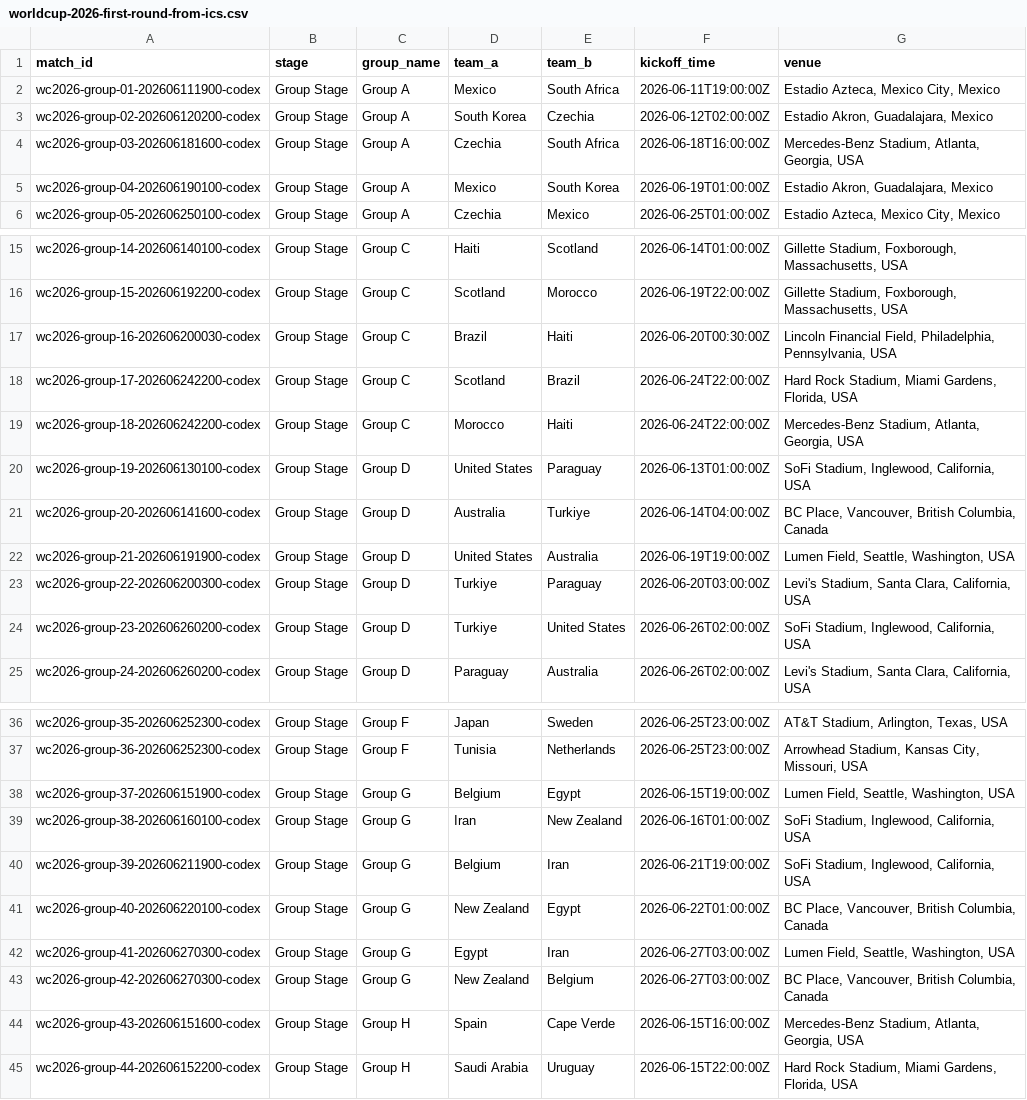
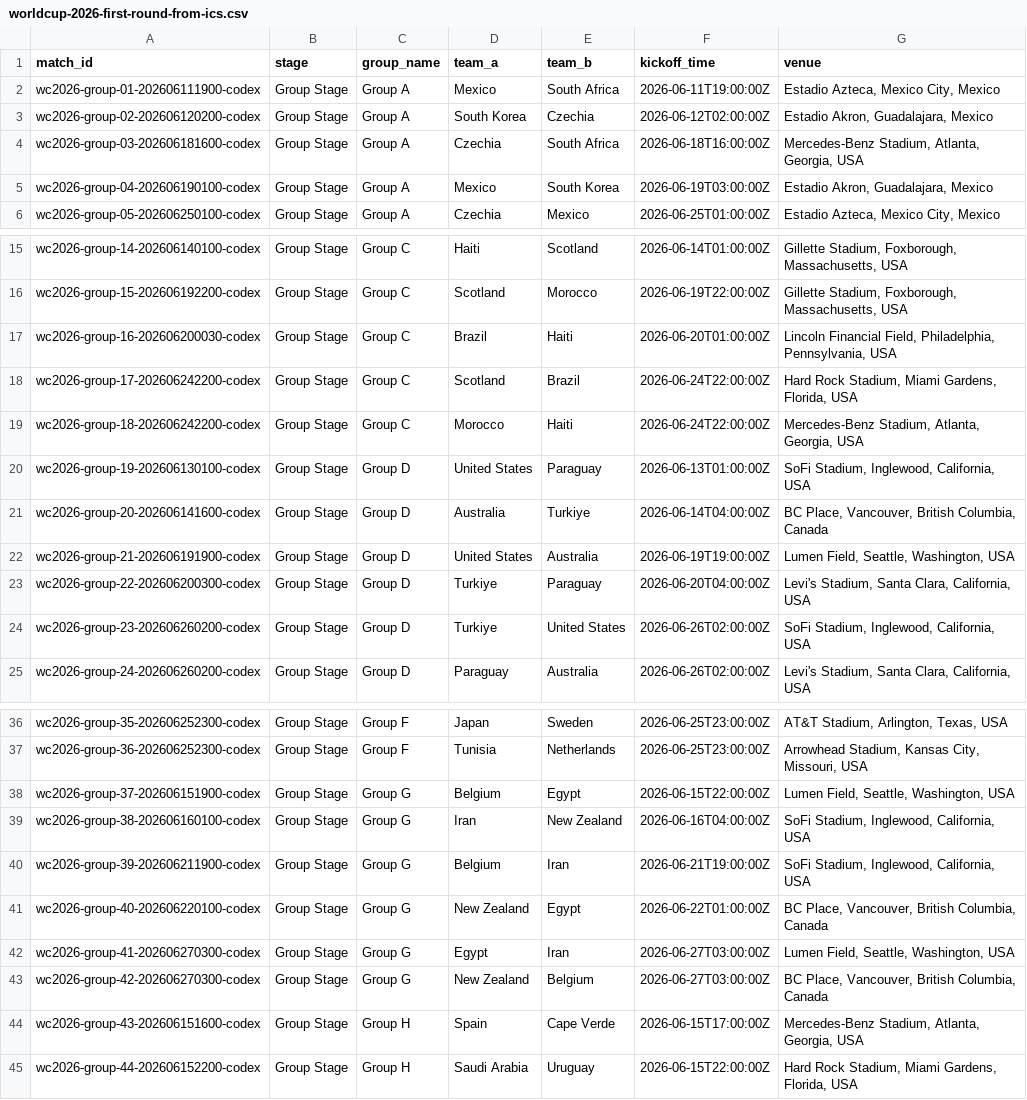
Before and after one commit to taurus667-cyber/Low-Voltage, a CSV file: sample-data/worldcup-2026-first-round-from-ics.csv, drawn as a sheet; only a part is shown, gaps mark what is left out.

Commit message:
Reconcile World Cup fixtures with KSA schedule

```diff
--- a/sample-data/worldcup-2026-first-round-from-ics.csv
+++ b/sample-data/worldcup-2026-first-round-from-ics.csv
@@ -4,3 +4,3 @@ wc2026-group-02-202606120200-codex,Group Stage,Group A,South Korea,Czechia,2026-
 wc2026-group-03-202606181600-codex,Group Stage,Group A,Czechia,South Africa,2026-06-18T16:00:00Z,"Mercedes-Benz Stadium, Atlanta, Georgia, USA"
-wc2026-group-04-202606190100-codex,Group Stage,Group A,Mexico,South Korea,2026-06-19T01:00:00Z,"Estadio Akron, Guadalajara, Mexico"
+wc2026-group-04-202606190100-codex,Group Stage,Group A,Mexico,South Korea,2026-06-19T03:00:00Z,"Estadio Akron, Guadalajara, Mexico"
 wc2026-group-05-202606250100-codex,Group Stage,Group A,Czechia,Mexico,2026-06-25T01:00:00Z,"Estadio Azteca, Mexico City, Mexico"
@@ -16,3 +16,3 @@ wc2026-group-14-202606140100-codex,Group Stage,Group C,Haiti,Scotland,2026-06-14
 wc2026-group-15-202606192200-codex,Group Stage,Group C,Scotland,Morocco,2026-06-19T22:00:00Z,"Gillette Stadium, Foxborough, Massachusetts, USA"
-wc2026-group-16-202606200030-codex,Group Stage,Group C,Brazil,Haiti,2026-06-20T00:30:00Z,"Lincoln Financial Field, Philadelphia, Pennsylvania, USA"
+wc2026-group-16-202606200030-codex,Group Stage,Group C,Brazil,Haiti,2026-06-20T01:00:00Z,"Lincoln Financial Field, Philadelphia, Pennsylvania, USA"
 wc2026-group-17-202606242200-codex,Group Stage,Group C,Scotland,Brazil,2026-06-24T22:00:00Z,"Hard Rock Stadium, Miami Gardens, Florida, USA"
@@ -22,3 +22,3 @@ wc2026-group-20-202606141600-codex,Group Stage,Group D,Australia,Turkiye,2026-06
 wc2026-group-21-202606191900-codex,Group Stage,Group D,United States,Australia,2026-06-19T19:00:00Z,"Lumen Field, Seattle, Washington, USA"
-wc2026-group-22-202606200300-codex,Group Stage,Group D,Turkiye,Paraguay,2026-06-20T03:00:00Z,"Levi's Stadium, Santa Clara, California, USA"
+wc2026-group-22-202606200300-codex,Group Stage,Group D,Turkiye,Paraguay,2026-06-20T04:00:00Z,"Levi's Stadium, Santa Clara, California, USA"
 wc2026-group-23-202606260200-codex,Group Stage,Group D,Turkiye,United States,2026-06-26T02:00:00Z,"SoFi Stadium, Inglewood, California, USA"
@@ -37,4 +37,4 @@ wc2026-group-35-202606252300-codex,Group Stage,Group F,Japan,Sweden,2026-06-25T2
 wc2026-group-36-202606252300-codex,Group Stage,Group F,Tunisia,Netherlands,2026-06-25T23:00:00Z,"Arrowhead Stadium, Kansas City, Missouri, USA"
-wc2026-group-37-202606151900-codex,Group Stage,Group G,Belgium,Egypt,2026-06-15T19:00:00Z,"Lumen Field, Seattle, Washington, USA"
-wc2026-group-38-202606160100-codex,Group Stage,Group G,Iran,New Zealand,2026-06-16T01:00:00Z,"SoFi Stadium, Inglewood, California, USA"
+wc2026-group-37-202606151900-codex,Group Stage,Group G,Belgium,Egypt,2026-06-15T22:00:00Z,"Lumen Field, Seattle, Washington, USA"
+wc2026-group-38-202606160100-codex,Group Stage,Group G,Iran,New Zealand,2026-06-16T04:00:00Z,"SoFi Stadium, Inglewood, California, USA"
 wc2026-group-39-202606211900-codex,Group Stage,Group G,Belgium,Iran,2026-06-21T19:00:00Z,"SoFi Stadium, Inglewood, California, USA"
@@ -43,3 +43,3 @@ wc2026-group-41-202606270300-codex,Group Stage,Group G,Egypt,Iran,2026-06-27T03:
 wc2026-group-42-202606270300-codex,Group Stage,Group G,New Zealand,Belgium,2026-06-27T03:00:00Z,"BC Place, Vancouver, British Columbia, Canada"
-wc2026-group-43-202606151600-codex,Group Stage,Group H,Spain,Cape Verde,2026-06-15T16:00:00Z,"Mercedes-Benz Stadium, Atlanta, Georgia, USA"
+wc2026-group-43-202606151600-codex,Group Stage,Group H,Spain,Cape Verde,2026-06-15T17:00:00Z,"Mercedes-Benz Stadium, Atlanta, Georgia, USA"
 wc2026-group-44-202606152200-codex,Group Stage,Group H,Saudi Arabia,Uruguay,2026-06-15T22:00:00Z,"Hard Rock Stadium, Miami Gardens, Florida, USA"
```
Also changed, not shown: 3 other files.
